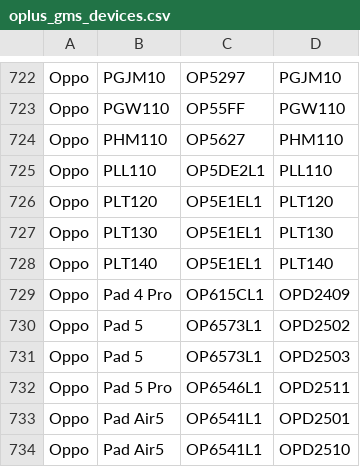
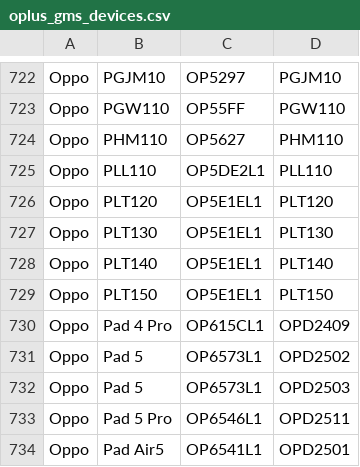
Before and after one commit to parserpp/get_android_data, a CSV file: data/oplus_gms_devices.csv, drawn as a sheet; only a part is shown, gaps mark what is left out; the shorter side is filled out with more unchanged rows.

```diff
--- a/data/oplus_gms_devices.csv
+++ b/data/oplus_gms_devices.csv
@@ -728,2 +728,3 @@ Oppo,PLT130,OP5E1EL1,PLT130
 Oppo,PLT140,OP5E1EL1,PLT140
+Oppo,PLT150,OP5E1EL1,PLT150
 Oppo,Pad 4 Pro,OP615CL1,OPD2409
```
